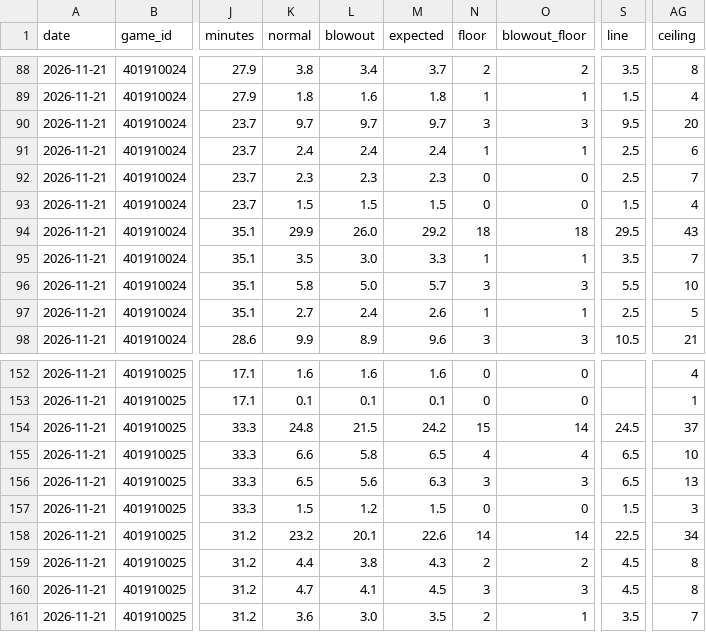
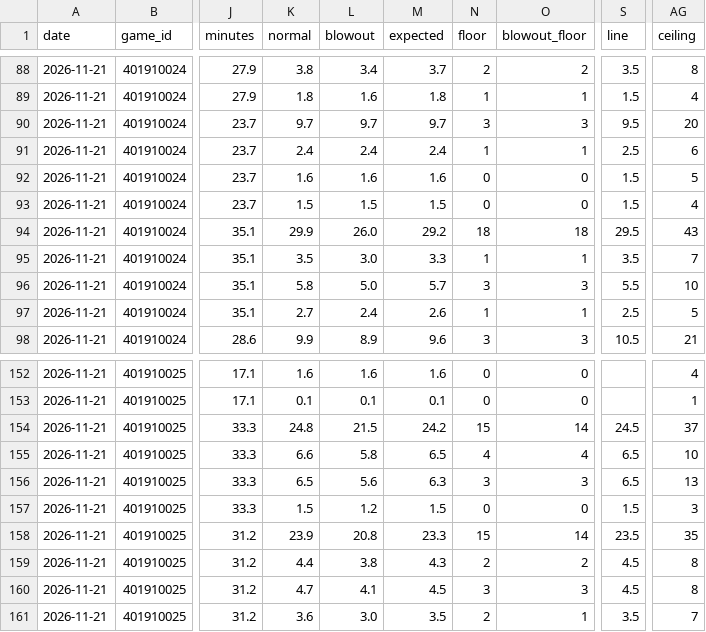
Before and after one commit to mason7park-debug/NBAprojections, a CSV file: data/projections/2026-11-21.csv, drawn as a sheet; only a part is shown, gaps mark what is left out; the diff covers the shown part only; the diff names each change by its address in the sheet, - before the commit and + after, or states it on an @@ line.

```diff
--- a/data/projections/2026-11-21.csv
+++ b/data/projections/2026-11-21.csv
-K92 (normal): 2.3
+K92 (normal): 1.6
-L92 (blowout): 2.3
+L92 (blowout): 1.6
-M92 (expected): 2.3
+M92 (expected): 1.6
-S92 (line): 2.5
+S92 (line): 1.5
-AG92 (ceiling): 7
+AG92 (ceiling): 5
-K158 (normal): 23.2
+K158 (normal): 23.9
-L158 (blowout): 20.1
+L158 (blowout): 20.8
-M158 (expected): 22.6
+M158 (expected): 23.3
-N158 (floor): 14
+N158 (floor): 15
-S158 (line): 22.5
+S158 (line): 23.5
-AG158 (ceiling): 34
+AG158 (ceiling): 35
```
Also changed, not shown: 35 edited cells elsewhere in this file, data/odds/2026-11-21.csv, data/props/2026-11-21.csv, 3 other files.
